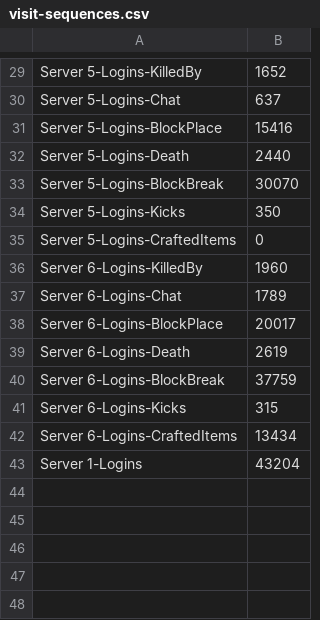
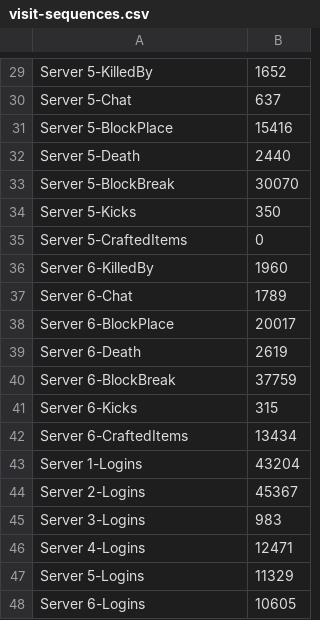
Before and after one commit to natlin/Minecraft-Visualization, a CSV file: final/visit-sequences.csv, drawn as a sheet; only a part is shown, gaps mark what is left out; the diff covers the shown part only; the diff names each change by its address in the sheet, - before the commit and + after, or states it on an @@ line.

Commit message:
killedby html page

```diff
--- a/final/visit-sequences.csv
+++ b/final/visit-sequences.csv
-A29: Server 5-Logins-KilledBy
+A29: Server 5-KilledBy
-A30: Server 5-Logins-Chat
+A30: Server 5-Chat
-A31: Server 5-Logins-BlockPlace
+A31: Server 5-BlockPlace
-A32: Server 5-Logins-Death
+A32: Server 5-Death
-A33: Server 5-Logins-BlockBreak
+A33: Server 5-BlockBreak
-A34: Server 5-Logins-Kicks
+A34: Server 5-Kicks
-A35: Server 5-Logins-CraftedItems
+A35: Server 5-CraftedItems
-A36: Server 6-Logins-KilledBy
+A36: Server 6-KilledBy
-A37: Server 6-Logins-Chat
+A37: Server 6-Chat
-A38: Server 6-Logins-BlockPlace
+A38: Server 6-BlockPlace
-A39: Server 6-Logins-Death
+A39: Server 6-Death
-A40: Server 6-Logins-BlockBreak
+A40: Server 6-BlockBreak
-A41: Server 6-Logins-Kicks
+A41: Server 6-Kicks
-A42: Server 6-Logins-CraftedItems
+A42: Server 6-CraftedItems
+row 44: Server 2-Logins | 45367
+row 45: Server 3-Logins | 983
+row 46: Server 4-Logins | 12471
+row 47: Server 5-Logins | 11329
+row 48: Server 6-Logins | 10605
```
Also changed, not shown: 28 edited cells elsewhere in this file, 5 other files.
